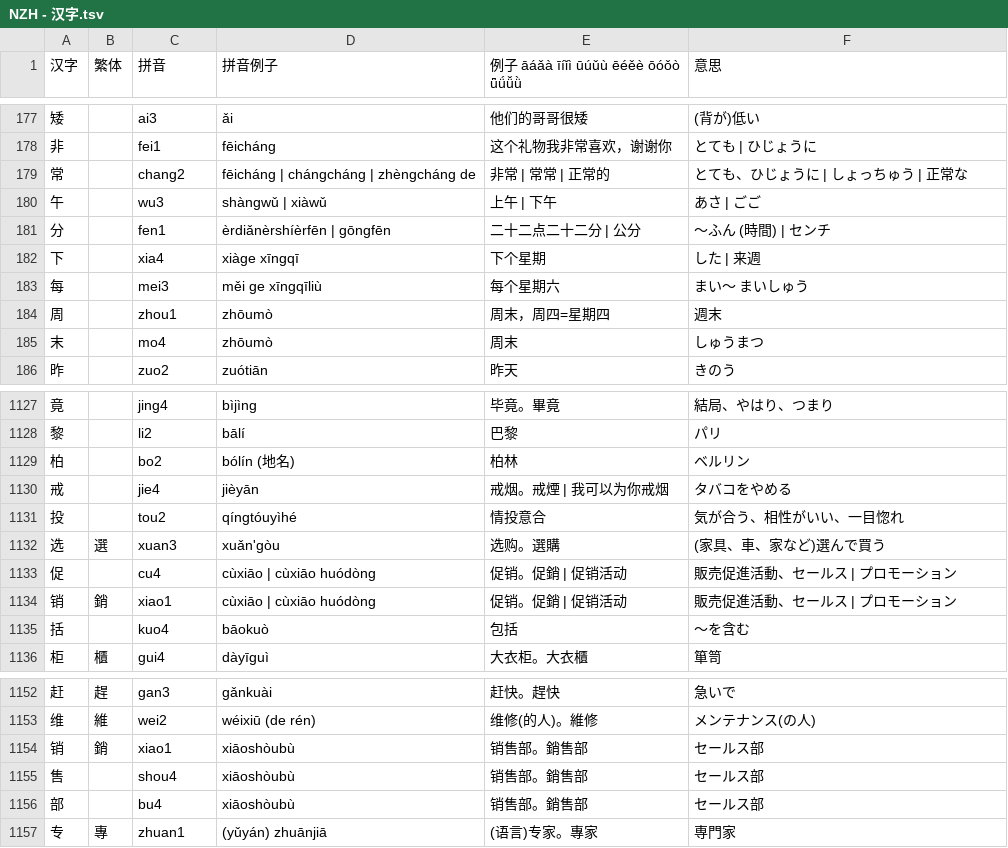
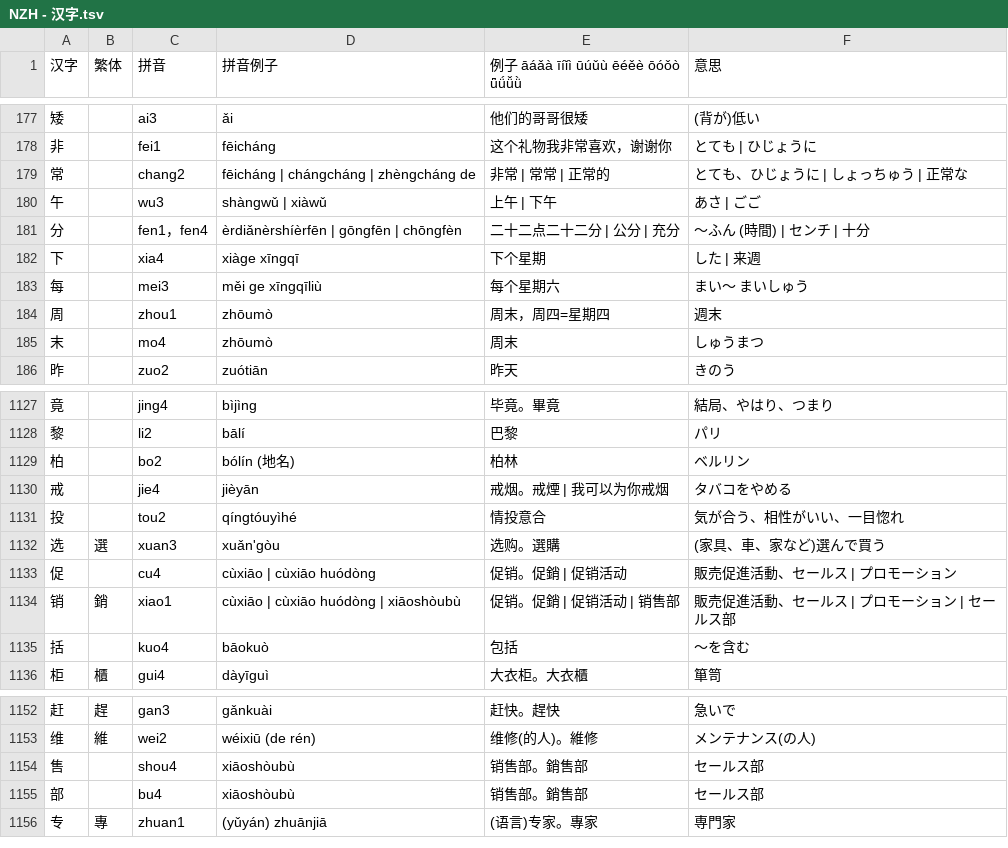
Before and after one commit to jdwebdev/NZH, a TSV file: tsv/NZH - 汉字.tsv, drawn as a sheet; only a part is shown, gaps mark what is left out.

```diff
--- a/tsv/NZH - 汉字.tsv
+++ b/tsv/NZH - 汉字.tsv
@@ -180,3 +180,3 @@
 午		wu3	shàngwǔ | xiàwǔ	上午 | 下午	あさ | ごご	
-分		fen1	èrdiǎnèrshíèrfēn | gōngfēn	二十二点二十二分 | 公分	～ふん　(時間) | センチ	
+分		fen1，fen4	èrdiǎnèrshíèrfēn | gōngfēn | chōngfèn	二十二点二十二分 | 公分 | 充分	～ふん　(時間) | センチ | 十分	
 下		xia4	xiàge xīngqī	下个星期	した | 来週	
@@ -1133,3 +1133,3 @@
 促		cu4	cùxiāo | cùxiāo huódòng	促销。促銷 | 促销活动	販売促進活動、セールス | プロモーション	
-销	銷	xiao1	cùxiāo | cùxiāo huódòng	促销。促銷 | 促销活动	販売促進活動、セールス | プロモーション	
+销	銷	xiao1	cùxiāo | cùxiāo huódòng | xiāoshòubù	促销。促銷 | 促销活动 | 销售部	販売促進活動、セールス | プロモーション | セールス部	
 括		kuo4	bāokuò	包括	〜を含む	
@@ -1153,3 +1153,2 @@
 维	維	wei2	wéixiū (de rén)	维修(的人)。維修	メンテナンス(の人)	
-销	銷	xiao1	xiāoshòubù	销售部。銷售部	セールス部	
 售		shou4	xiāoshòubù	销售部。銷售部	セールス部	
```
Also changed, not shown: tsv/NZH - 本気で学ぶ中国語.tsv.
